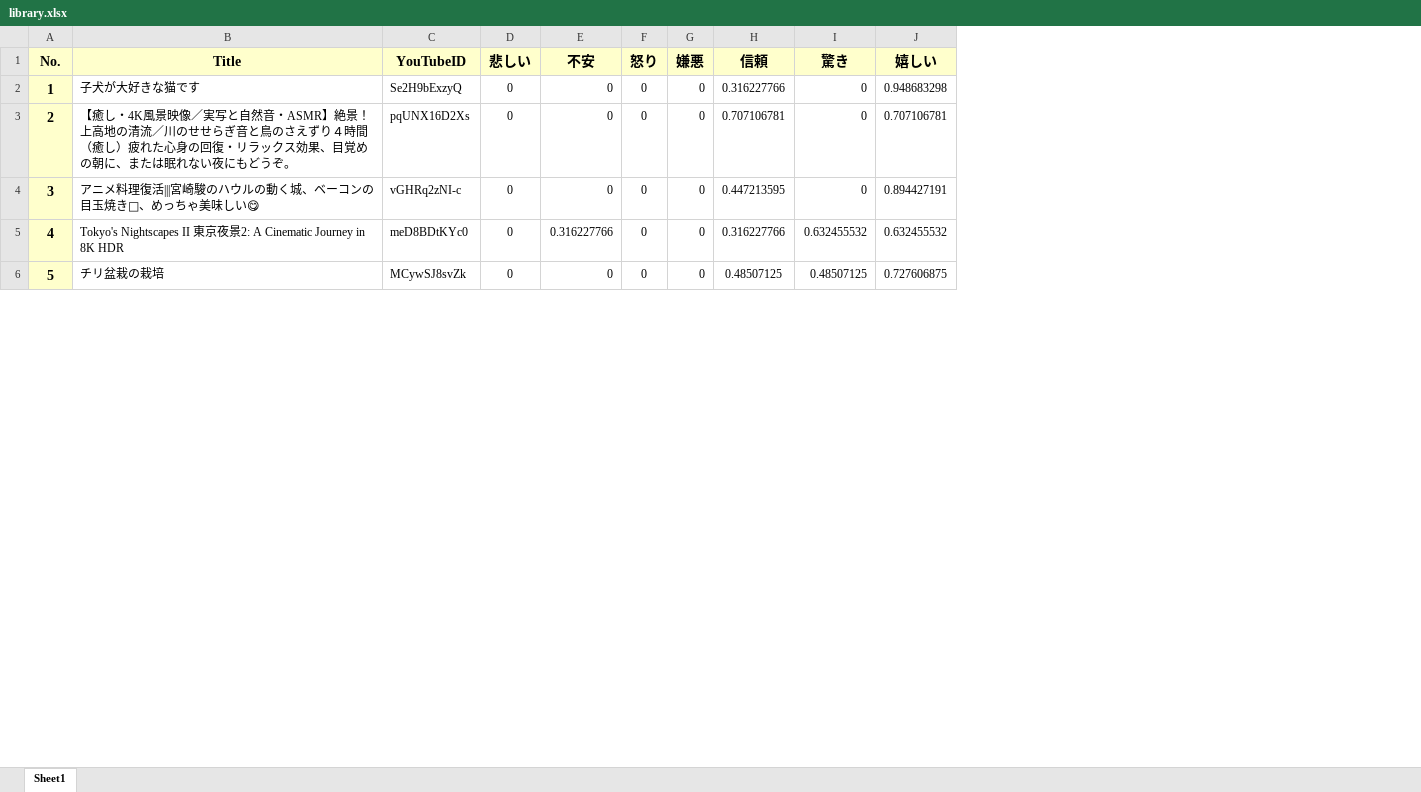
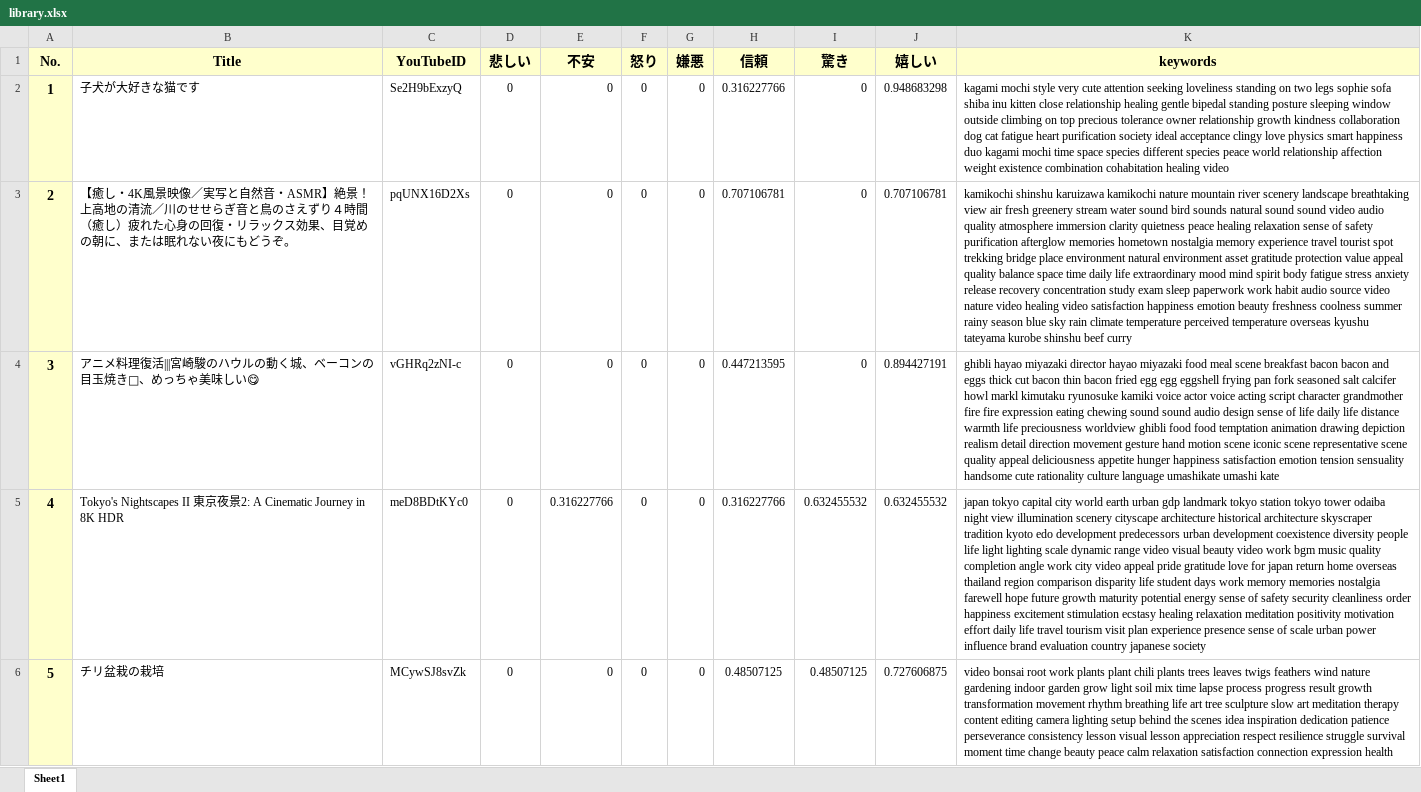
Before and after one commit to G384042023/video-recommend-system, an Excel workbook: library.xlsx, sheet Sheet1, drawn as a sheet; only a part is shown; values as stored, in another font and other column widths than the file's, no borders; the diff names each change by its address in the sheet, - before the commit and + after, or states it on an @@ line.

```diff
--- a/library.xlsx (sheet Sheet1)
+++ b/library.xlsx (sheet Sheet1)
+column K (keywords), rows 2-6: kagami mochi style very cute attention seeking loveliness standing on two legs sophie sofa shiba inu kitten close relationship healing gentle bipedal standing posture sleeping window outside climbing on top precious tolerance owner relationship growth kindness collaboration dog cat fatigue heart purification society ideal acceptance clingy love physics smart happiness duo kagami mochi time space species different species peace world relationship affection weight existence combination cohabitation healing video | kamikochi shinshu karuizawa kamikochi nature mountain river scenery landscape breathtaking view air fresh greenery stream water sound bird sounds natural sound sound video audio quality atmosphere immersion clarity quietness peace healing relaxation sense of safety purification afterglow memories hometown nostalgia memory experience travel tourist spot trekking bridge place environment natural environment asset gratitude protection value appeal quality balance space time daily life extraordinary mood mind spirit body fatigue stress anxiety release recovery concentration study exam sleep paperwork work habit audio source video nature video healing video satisfaction happiness emotion beauty freshness coolness summer rainy season blue sky rain climate temperature perceived temperature overseas kyushu tateyama kurobe shinshu beef curry | ghibli hayao miyazaki director hayao miyazaki food meal scene breakfast bacon bacon and eggs thick cut bacon thin bacon fried egg egg eggshell frying pan fork seasoned salt calcifer howl markl kimutaku ryunosuke kamiki voice actor voice acting script character grandmother fire fire expression eating chewing sound sound audio design sense of life daily life distance warmth life preciousness worldview ghibli food food temptation animation drawing depiction realism detail direction movement gesture hand motion scene iconic scene representative scene quality appeal deliciousness appetite hunger happiness satisfaction emotion tension sensuality handsome cute rationality culture language umashikate umashi kate | japan tokyo capital city world earth urban gdp landmark tokyo station tokyo tower odaiba night view illumination scenery cityscape architecture historical architecture skyscraper tradition kyoto edo development predecessors urban development coexistence diversity people life light lighting scale dynamic range video visual beauty video work bgm music quality completion angle work city video appeal pride gratitude love for japan return home overseas thailand region comparison disparity life student days work memory memories nostalgia farewell hope future growth maturity potential energy sense of safety security cleanliness order happiness excitement stimulation ecstasy healing relaxation meditation positivity motivation effort daily life travel tourism visit plan experience presence sense of scale urban power influence brand evaluation country japanese society | video bonsai root work plants plant chili plants trees leaves twigs feathers wind nature gardening indoor garden grow light soil mix time lapse process progress result growth transformation movement rhythm breathing life art tree sculpture slow art meditation therapy content editing camera lighting setup behind the scenes idea inspiration dedication patience perseverance consistency lesson visual lesson appreciation respect resilience struggle survival moment time change beauty peace calm relaxation satisfaction connection expression health
```
Also changed, not shown: data.xlsx, 2 other files.
